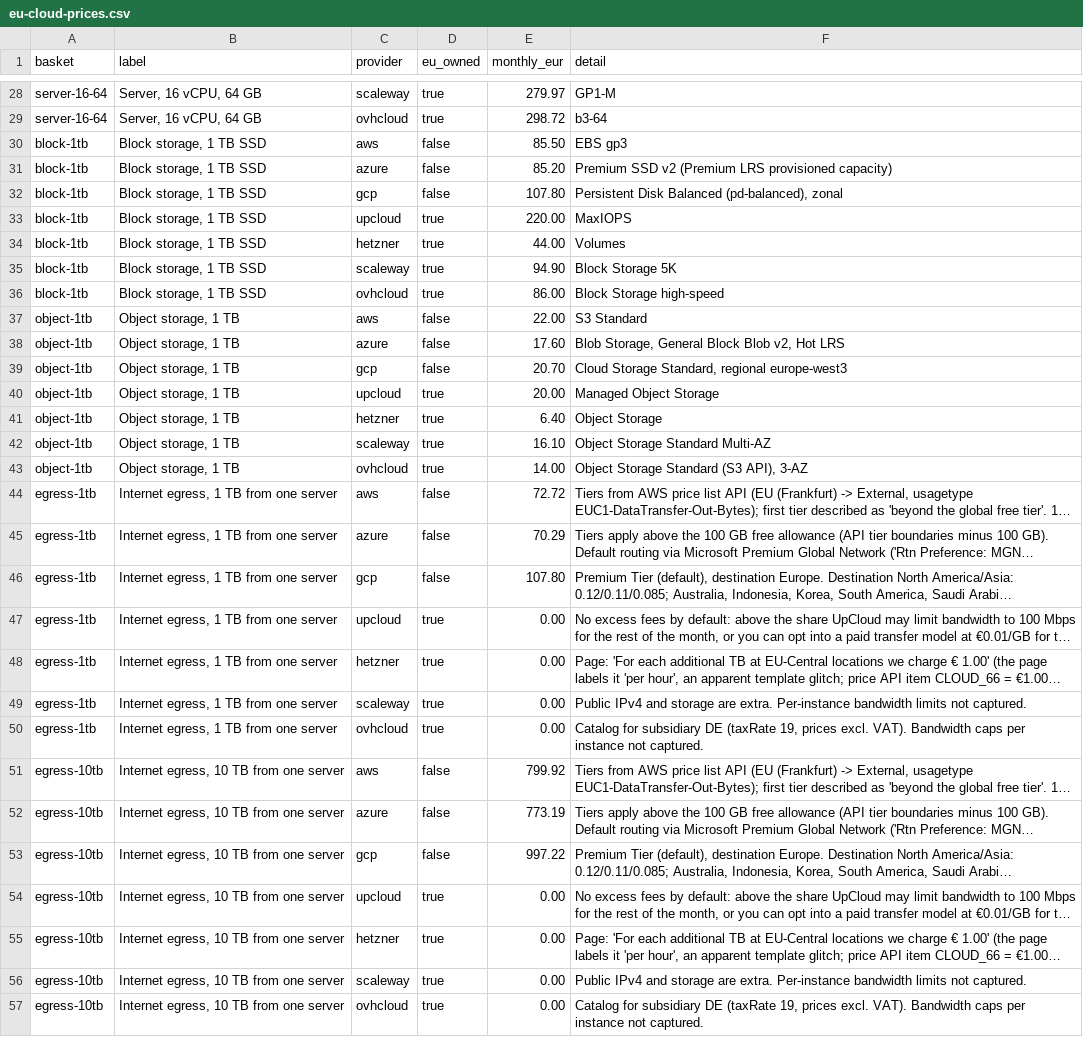
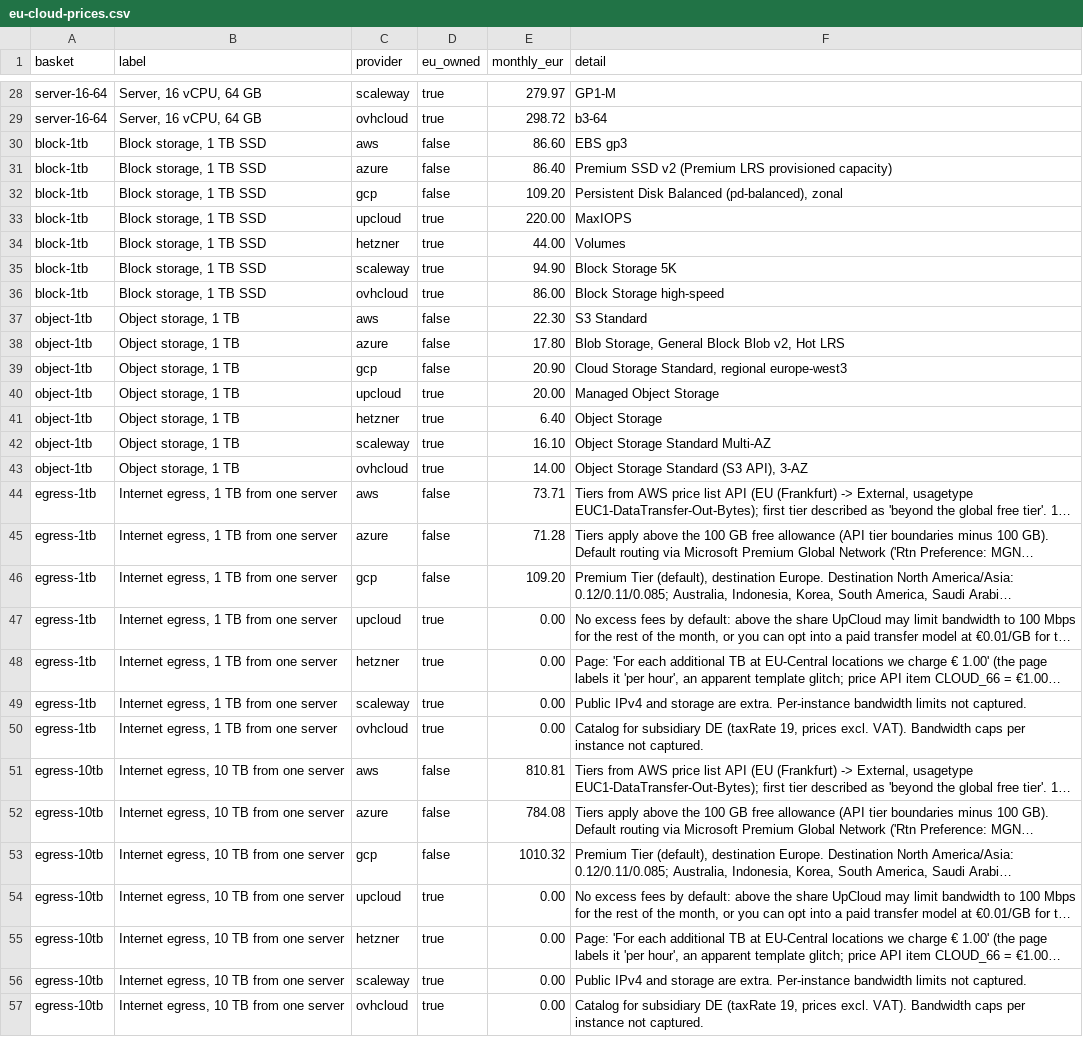
Before and after one commit to moveinfra/eu-cloud-prices, a CSV file: data/eu-cloud-prices.csv, drawn as a sheet; only a part is shown, gaps mark what is left out; long unchanged cells end in …; the diff covers the shown part only; the diff names each change by its address in the sheet, - before the commit and + after, or states it on an @@ line.

```diff
--- a/data/eu-cloud-prices.csv
+++ b/data/eu-cloud-prices.csv
-E30 (monthly_eur): 85.50
+E30 (monthly_eur): 86.60
-E31 (monthly_eur): 85.20
+E31 (monthly_eur): 86.40
-E32 (monthly_eur): 107.80
+E32 (monthly_eur): 109.20
-E37 (monthly_eur): 22.00
+E37 (monthly_eur): 22.30
-E38 (monthly_eur): 17.60
+E38 (monthly_eur): 17.80
-E39 (monthly_eur): 20.70
+E39 (monthly_eur): 20.90
-E44 (monthly_eur): 72.72
+E44 (monthly_eur): 73.71
-E45 (monthly_eur): 70.29
+E45 (monthly_eur): 71.28
-E46 (monthly_eur): 107.80
+E46 (monthly_eur): 109.20
-E51 (monthly_eur): 799.92
+E51 (monthly_eur): 810.81
-E52 (monthly_eur): 773.19
+E52 (monthly_eur): 784.08
-E53 (monthly_eur): 997.22
+E53 (monthly_eur): 1010.32
```
Also changed, not shown: 24 edited cells elsewhere in this file, 10 other files.
